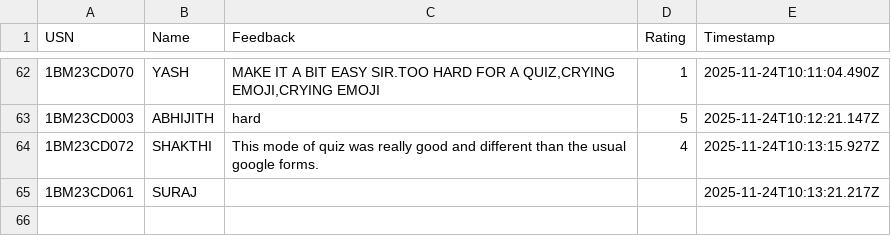
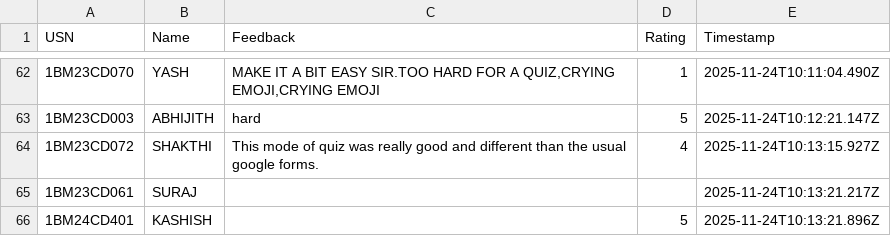
Before and after one commit to Kalyancds/time-series-quiz, a CSV file: feedback.csv, drawn as a sheet; only a part is shown, gaps mark what is left out; the diff names each change by its address in the sheet, - before the commit and + after, or states it on an @@ line.

Commit message:
Append to feedback.csv

```diff
--- a/feedback.csv
+++ b/feedback.csv
+row 66: 1BM24CD401 | KASHISH |  | 5 | 2025-11-24T10:13:21.896Z
```
